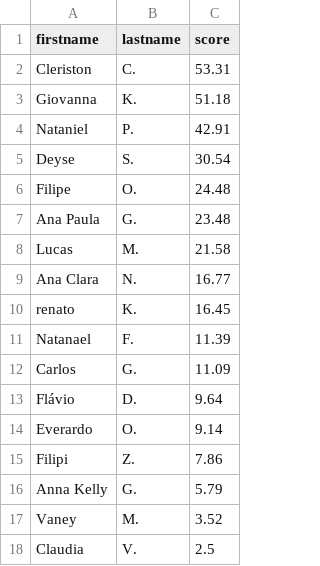
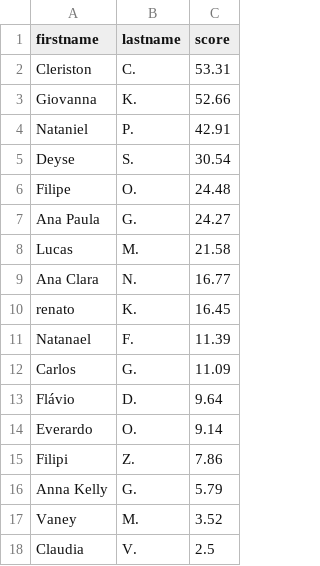
Before and after one commit to test7373/python-strava-champion, a CSV file: participant_scores.csv, drawn as a sheet.

```diff
--- a/participant_scores.csv
+++ b/participant_scores.csv
@@ -2,3 +2,3 @@ firstname,lastname,score
 Cleriston,C.,53.31
-Giovanna,K.,51.18
+Giovanna,K.,52.66
 Nataniel,P.,42.91
@@ -6,3 +6,3 @@ Deyse,S.,30.54
 Filipe,O.,24.48
-Ana Paula,G.,23.48
+Ana Paula,G.,24.27
 Lucas,M.,21.58
```
Also changed, not shown: participant_scores_with_details.csv, unique_activities.csv, 3 other files.
